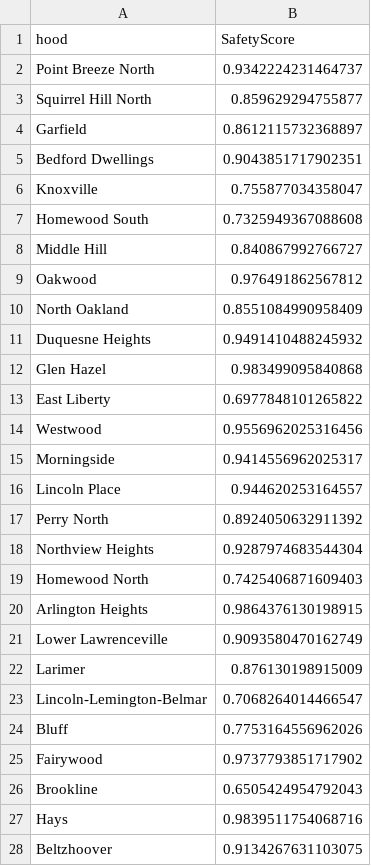
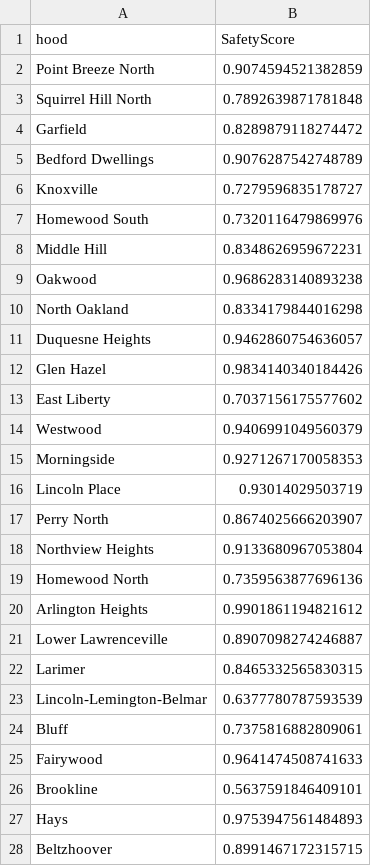
Before and after one commit to Keneth666/CMPINF-Final-Group8, a CSV file: xiang/crime_safety_scores.csv, drawn as a sheet; only a part is shown; the diff covers the shown part only.

```diff
--- a/xiang/crime_safety_scores.csv
+++ b/xiang/crime_safety_scores.csv
@@ -1,28 +1,28 @@
 hood,SafetyScore
-Point Breeze North,0.9342224231464737
-Squirrel Hill North,0.859629294755877
-Garfield,0.8612115732368897
-Bedford Dwellings,0.9043851717902351
-Knoxville,0.755877034358047
-Homewood South,0.7325949367088608
-Middle Hill,0.840867992766727
-Oakwood,0.976491862567812
-North Oakland,0.8551084990958409
-Duquesne Heights,0.9491410488245932
-Glen Hazel,0.983499095840868
-East Liberty,0.6977848101265822
-Westwood,0.9556962025316456
-Morningside,0.9414556962025317
-Lincoln Place,0.944620253164557
-Perry North,0.8924050632911392
-Northview Heights,0.9287974683544304
-Homewood North,0.7425406871609403
-Arlington Heights,0.9864376130198915
-Lower Lawrenceville,0.9093580470162749
-Larimer,0.876130198915009
-Lincoln-Lemington-Belmar,0.7068264014466547
-Bluff,0.7753164556962026
-Fairywood,0.9737793851717902
-Brookline,0.6505424954792043
-Hays,0.9839511754068716
-Beltzhoover,0.9134267631103075
+Point Breeze North,0.9074594521382859
+Squirrel Hill North,0.7892639871781848
+Garfield,0.8289879118274472
+Bedford Dwellings,0.9076287542748789
+Knoxville,0.7279596835178727
+Homewood South,0.7320116479869976
+Middle Hill,0.8348626959672231
+Oakwood,0.9686283140893238
+North Oakland,0.8334179844016298
+Duquesne Heights,0.9462860754636057
+Glen Hazel,0.9834140340184426
+East Liberty,0.7037156175577602
+Westwood,0.9406991049560379
+Morningside,0.9271267170058353
+Lincoln Place,0.93014029503719
+Perry North,0.8674025666203907
+Northview Heights,0.9133680967053804
+Homewood North,0.7359563877696136
+Arlington Heights,0.9901861194821612
+Lower Lawrenceville,0.8907098274246887
+Larimer,0.8465332565830315
+Lincoln-Lemington-Belmar,0.6377780787593539
+Bluff,0.7375816882809061
+Fairywood,0.9641474508741633
+Brookline,0.5637591846409101
+Hays,0.9753947561484893
+Beltzhoover,0.8991467172315715
```
Also changed, not shown: 61 edited cells elsewhere in this file, 10 other files.
